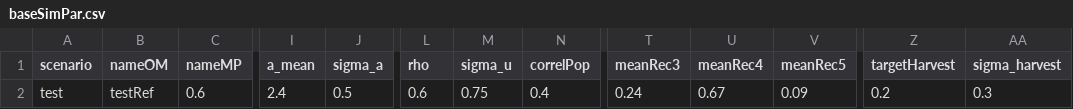
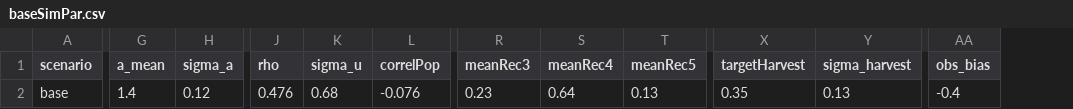
Before and after one commit to salmonwatersheds/run-reconst-sim, a CSV file: data/baseSimPar.csv, drawn as a sheet; only a part is shown, gaps mark what is left out; removed rows and columns are numbered as before the commit, all else as after; the diff covers the shown part only; the diff names each change by its address in the sheet, - before the commit and + after, or states it on an @@ line.

Commit message:
Added bias to spawner obs, examining data for base case parameters (see uploads to data folder) incl ricker params, age, harvest rate, and monitoring coverage.

```diff
--- a/data/baseSimPar.csv
+++ b/data/baseSimPar.csv
-column B (nameOM), row 2: testRef
-column C (nameMP), row 2: 0.6
+column AA (obs_bias), row 2: -0.4
-A2 (scenario): test
+A2 (scenario): base
-G2 (a_mean): 2.4
+G2 (a_mean): 1.4
-H2 (sigma_a): 0.5
+H2 (sigma_a): 0.12
-J2 (rho): 0.6
+J2 (rho): 0.476
-K2 (sigma_u): 0.75
+K2 (sigma_u): 0.68
-L2 (correlPop): 0.4
+L2 (correlPop): -0.076
-R2 (meanRec3): 0.24
+R2 (meanRec3): 0.23
-S2 (meanRec4): 0.67
+S2 (meanRec4): 0.64
-T2 (meanRec5): 0.09
+T2 (meanRec5): 0.13
-X2 (targetHarvest): 0.2
+X2 (targetHarvest): 0.35
-Y2 (sigma_harvest): 0.3
+Y2 (sigma_harvest): 0.13
```
Also changed, not shown: 1 edited cell elsewhere in this file, 18 other files.
